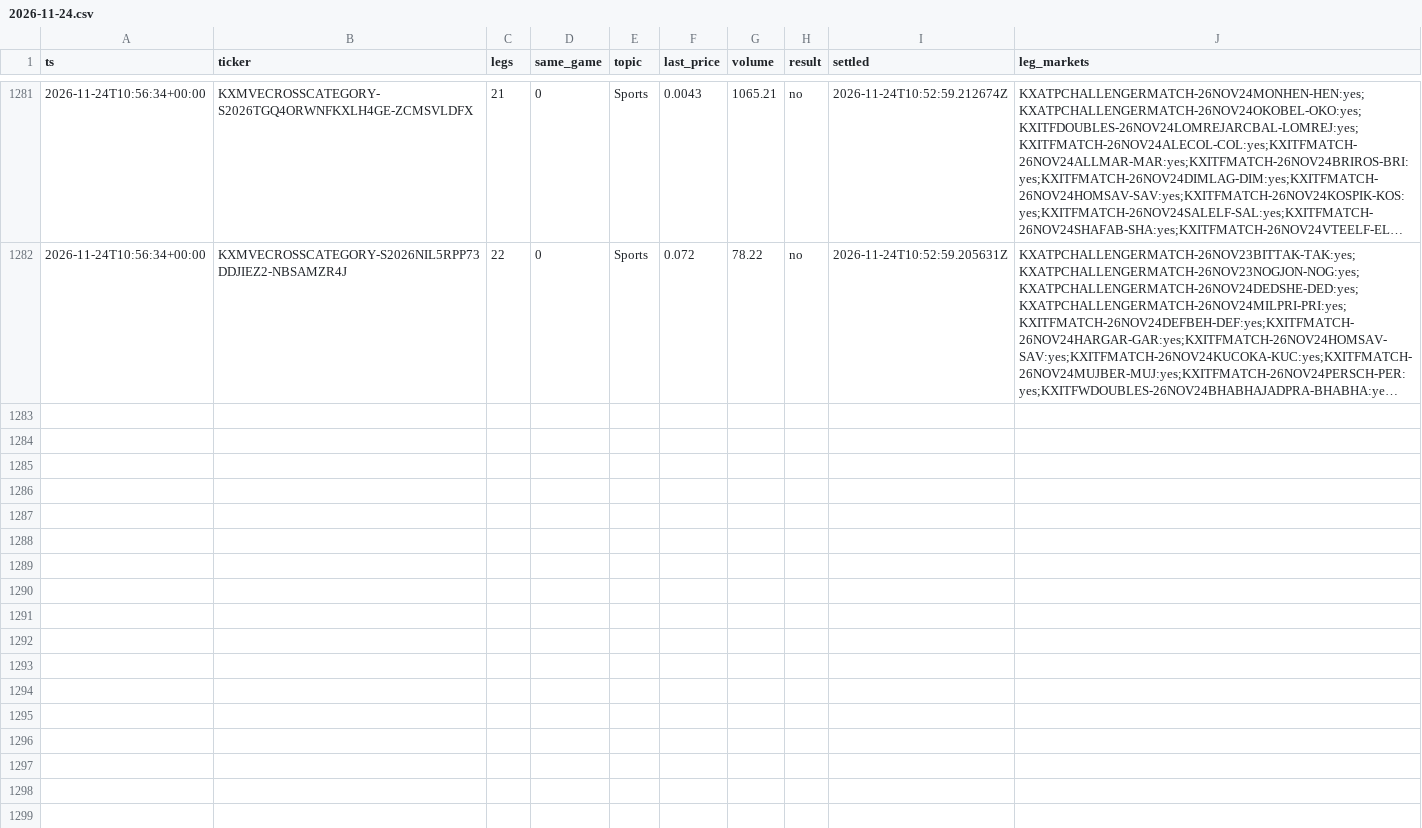
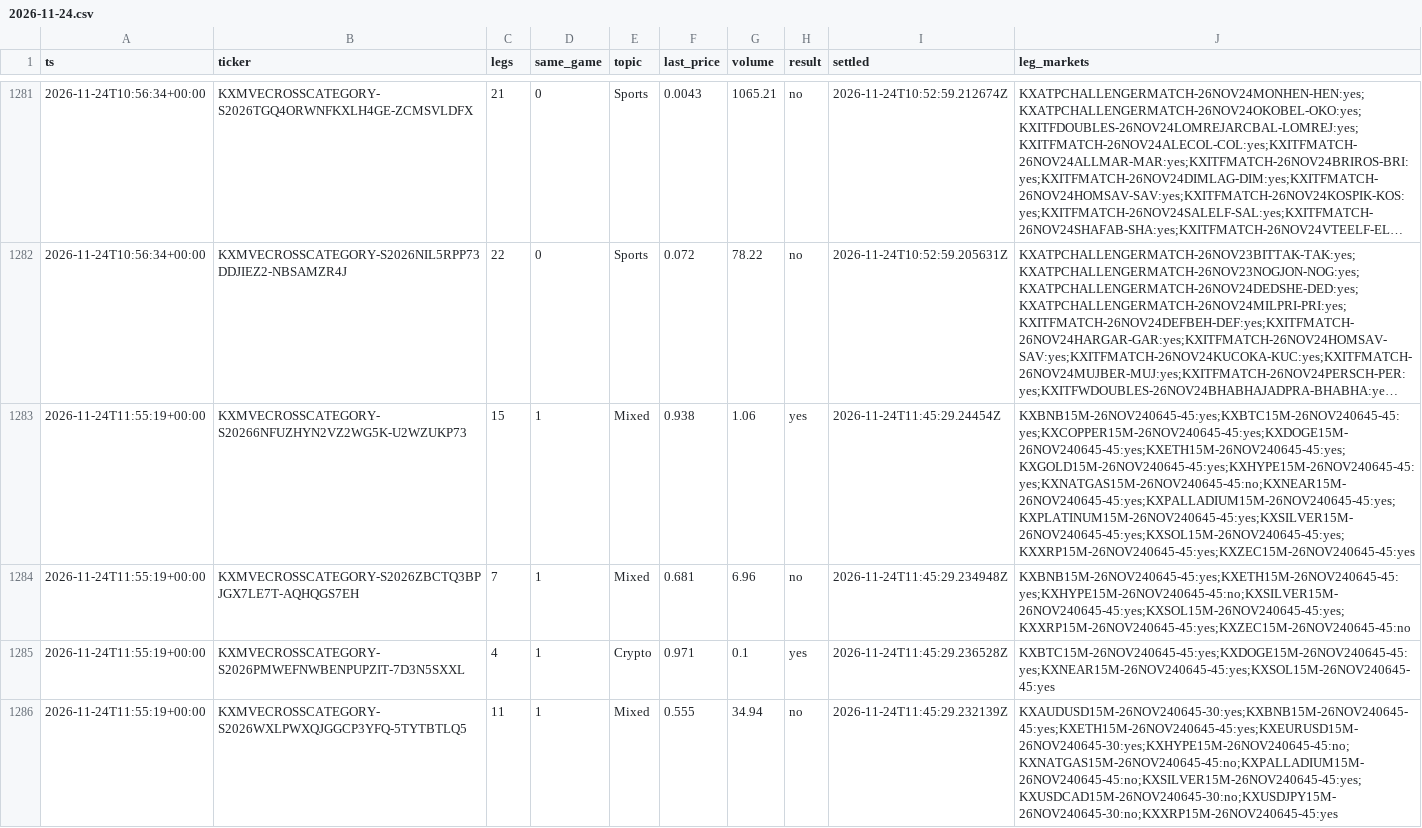
Before and after one commit to heathbernstein1203-afk/trading-lab-collector, a CSV file: data/parlays/2026-11-24.csv, drawn as a sheet; only a part is shown, gaps mark what is left out; long unchanged cells end in …; the diff covers the shown part only; the diff names each change by its address in the sheet, - before the commit and + after, or states it on an @@ line.

```diff
--- a/data/parlays/2026-11-24.csv
+++ b/data/parlays/2026-11-24.csv
+row 1283: 2026-11-24T11:55:19+00:00 | KXMVECROSSCATEGORY-S20266NFUZHYN2VZ2WG5K-U2WZUKP73 | 15 | 1 | Mixed | 0.938 | 1.06 | yes | 2026-11-24T11:45:29.24454Z | KXBNB15M-26NOV240645-45:yes;KXBTC15M-26NOV240645-45:yes;KXCOPPER15M-26NOV240645-45:yes;KXDOGE15M-26NOV240645-45:yes;KXETH15M-26NOV240645-45:yes;KXGOLD15M-26NOV240645-45:yes;KXHYPE15M-26NOV240645-45:yes;KXNATGAS15M-26NOV240645-45:no;KXNEAR15M-26NOV240645-45:yes;KXPALLADIUM15M-26NOV240645-45:yes;KXPLATINUM15M-26NOV240645-45:yes;KXSILVER15M-26NOV240645-45:yes;KXSOL15M-26NOV240645-45:yes;KXXRP15M-26NOV240645-45:yes;KXZEC15M-26NOV240645-45:yes
+row 1284: 2026-11-24T11:55:19+00:00 | KXMVECROSSCATEGORY-S2026ZBCTQ3BPJGX7LE7T-AQHQGS7EH | 7 | 1 | Mixed | 0.681 | 6.96 | no | 2026-11-24T11:45:29.234948Z | KXBNB15M-26NOV240645-45:yes;KXETH15M-26NOV240645-45:yes;KXHYPE15M-26NOV240645-45:no;KXSILVER15M-26NOV240645-45:yes;KXSOL15M-26NOV240645-45:yes;KXXRP15M-26NOV240645-45:yes;KXZEC15M-26NOV240645-45:no
+row 1285: 2026-11-24T11:55:19+00:00 | KXMVECROSSCATEGORY-S2026PMWEFNWBENPUPZIT-7D3N5SXXL | 4 | 1 | Crypto | 0.971 | 0.1 | yes | 2026-11-24T11:45:29.236528Z | KXBTC15M-26NOV240645-45:yes;KXDOGE15M-26NOV240645-45:yes;KXNEAR15M-26NOV240645-45:yes;KXSOL15M-26NOV240645-45:yes
+row 1286: 2026-11-24T11:55:19+00:00 | KXMVECROSSCATEGORY-S2026WXLPWXQJGGCP3YFQ-5TYTBTLQ5 | 11 | 1 | Mixed | 0.555 | 34.94 | no | 2026-11-24T11:45:29.232139Z | KXAUDUSD15M-26NOV240645-30:yes;KXBNB15M-26NOV240645-45:yes;KXETH15M-26NOV240645-45:yes;KXEURUSD15M-26NOV240645-30:yes;KXHYPE15M-26NOV240645-45:no;KXNATGAS15M-26NOV240645-45:no;KXPALLADIUM15M-26NOV240645-45:no;KXSILVER15M-26NOV240645-45:yes;KXUSDCAD15M-26NOV240645-30:no;KXUSDJPY15M-26NOV240645-30:no;KXXRP15M-26NOV240645-45:yes
```
Also changed, not shown: 12 added rows elsewhere in this file, data/weather/2026-11-24.csv, 10 other files.
